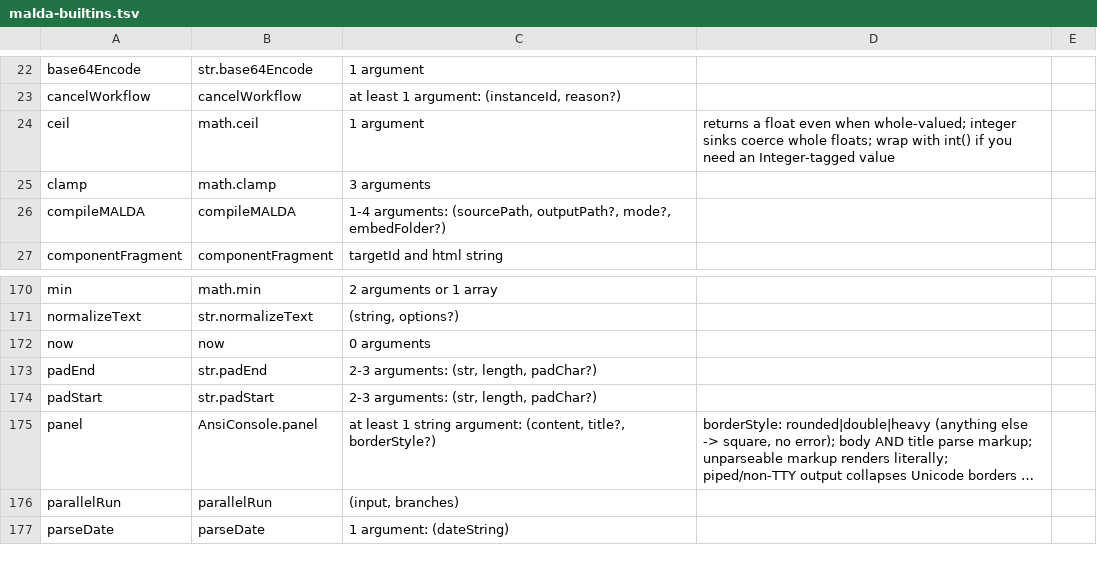
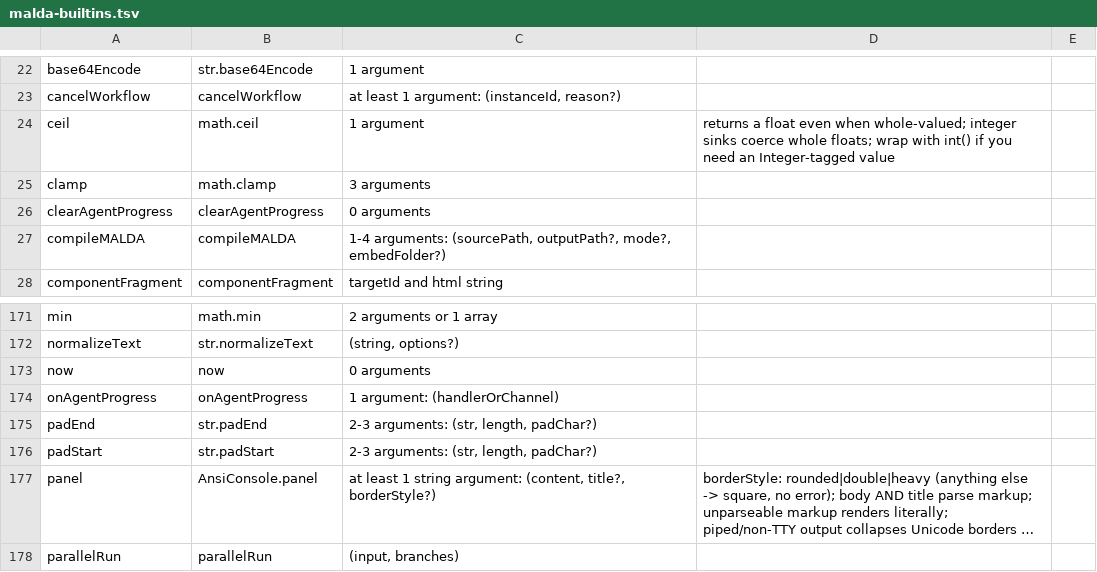
Before and after one commit to amaldini/maldalang, a TSV file: docs/llm/malda-builtins.tsv, drawn as a sheet; only a part is shown, gaps mark what is left out; the shorter side is filled out with more unchanged rows; long unchanged cells end in …; the diff names each change by its address in the sheet, - before the commit and + after, or states it on an @@ line.

```diff
--- a/docs/llm/malda-builtins.tsv
+++ b/docs/llm/malda-builtins.tsv
+row 26: clearAgentProgress | clearAgentProgress | 0 arguments
+row 174: onAgentProgress | onAgentProgress | 1 argument: (handlerOrChannel)
```
Also changed, not shown: 15 other files.
